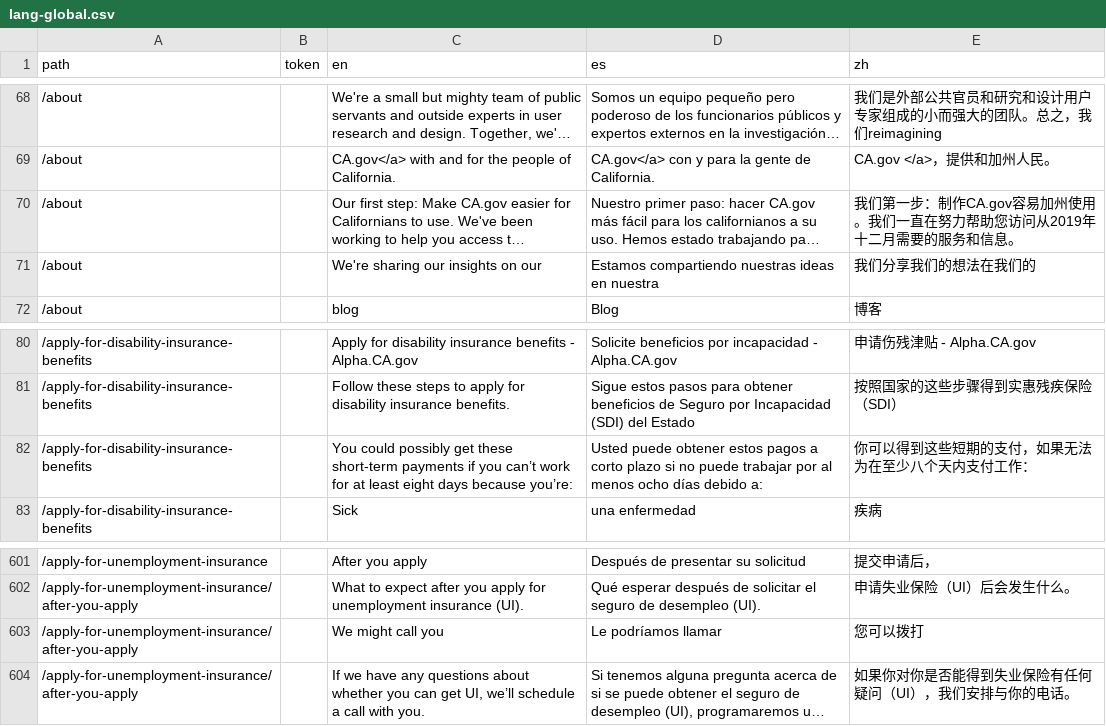
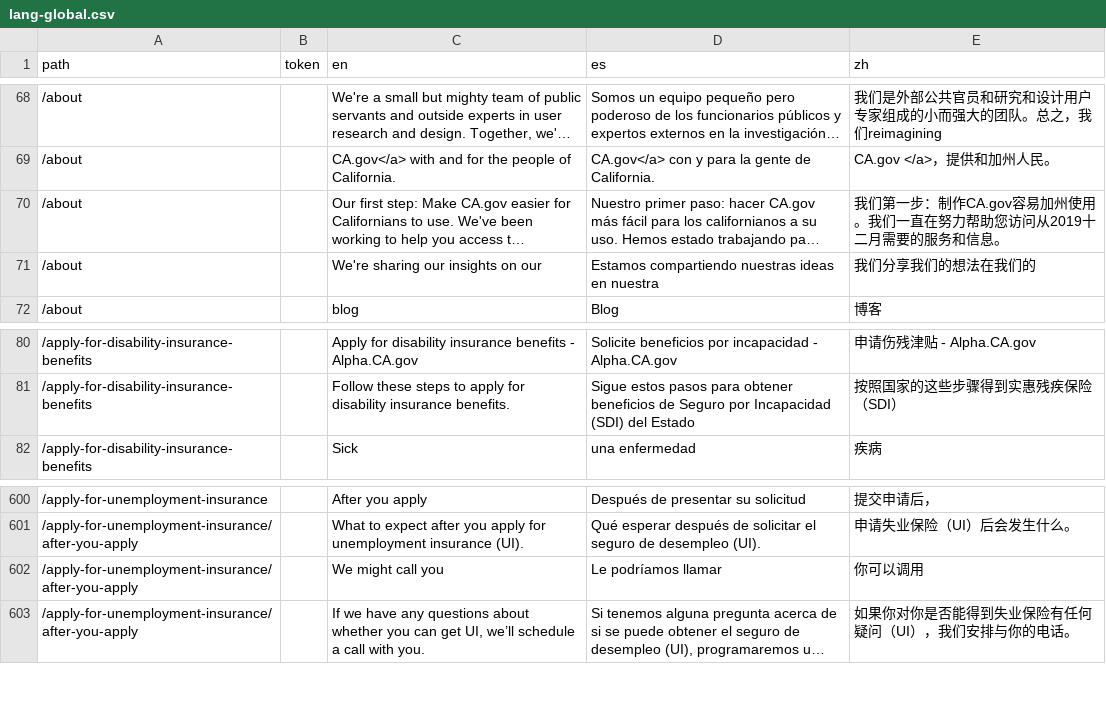
Before and after one commit to cagov/Alpha, a CSV file: src/lang-global.csv, drawn as a sheet; only a part is shown, gaps mark what is left out; long unchanged cells end in …; removed rows and columns are numbered as before the commit, all else as after; the diff names each change by its address in the sheet, - before the commit and + after, or states it on an @@ line.

```diff
--- a/src/lang-global.csv
+++ b/src/lang-global.csv
-E70 (zh): …访问从2019年十二月需…
+E70 (zh): …访问从2019十二月需…
-row 82: /apply-for-disability-insurance-benefits |  | You could possibly get these short-term payments if you can’t work for at least eight days because you’re: | Usted puede obtener estos pagos a corto plazo si no puede trabajar por al menos ocho días debido a: | 你可以得到这些短期的支付，如果无法为在至少八个天内支付工作：
-E602 (zh): 您可以拨打
+E602 (zh): 你可以调用
```
Also changed, not shown: 1 other file.
